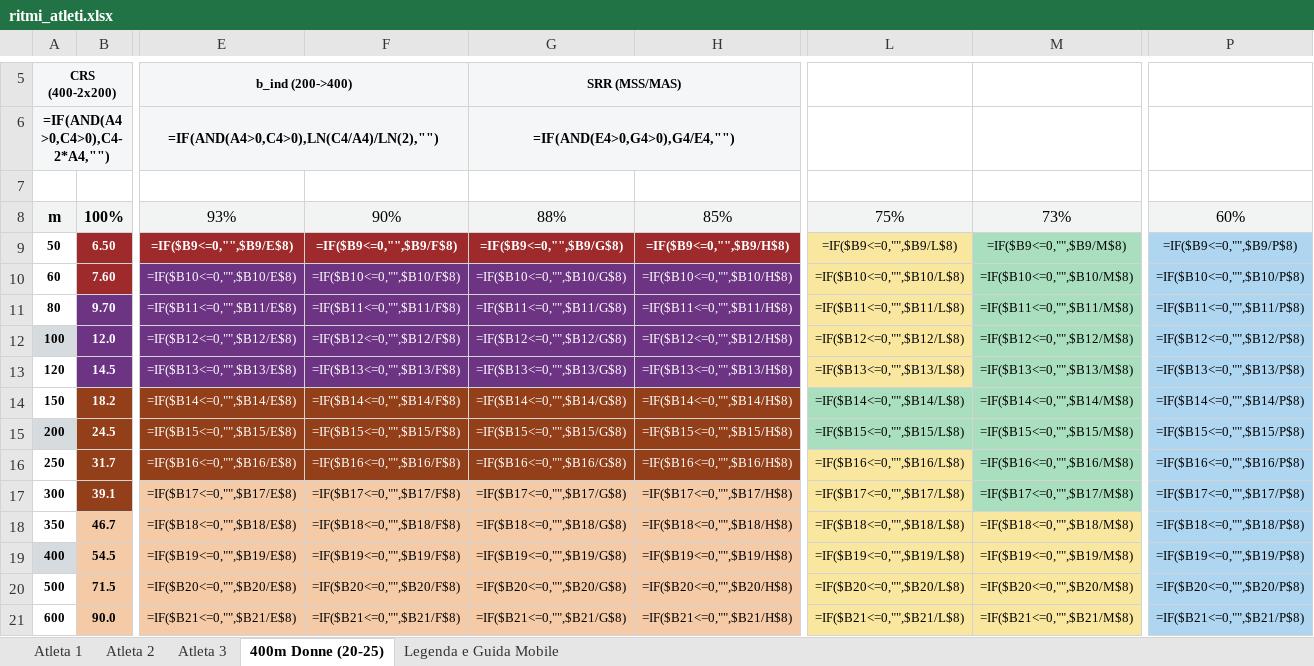
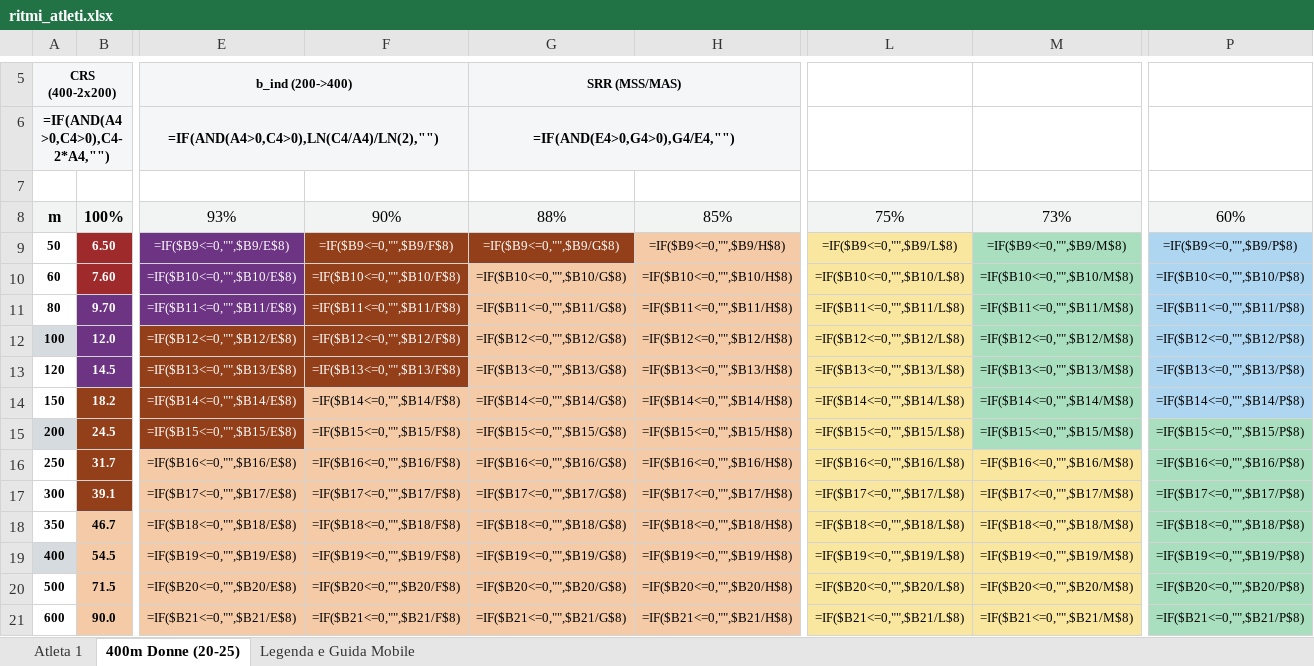
Before and after one commit to sportscience2025-star/Sports-Analytics-Platform---T7-Workout-APP, an Excel workbook: sidequests/sprint-ritmi-excel/output/ritmi_atleti.xlsx, sheet 400m Donne (20-25), drawn as a sheet; only a part is shown, gaps mark what is left out; values as stored, in another font and other column widths than the file's, no borders; formulas without a stored value are shown as written; conditional formats not drawn; the diff names each change by its address in the sheet, - before the commit and + after, or states it on an @@ line.

Commit message:
feat(sprint-excel): reduce to 3 sheets and enforce continuous 2D zone rules (no Z6->Z3 jumps)

```diff
--- a/sidequests/sprint-ritmi-excel/output/ritmi_atleti.xlsx (sheet 400m Donne (20-25))
+++ b/sidequests/sprint-ritmi-excel/output/ritmi_atleti.xlsx (sheet 400m Donne (20-25))
-sheet tab: Atleta 2
-sheet tab: Atleta 3
-E9 fill: #9E2A2B
+E9 fill: #6C3483
-E9:H9 bold: on
+E9:H9 bold: off
@@ H9 text colour: #FFFFFF → black, fill: #9E2A2B → #F5CBA7 @@
-F10:F11 fill: #6C3483
+F10:F11 fill: #93401A
@@ G10:H13 text colour: #FFFFFF → black, fill: #6C3483 → #F5CBA7 @@
-E12:F13 fill: #6C3483
+E12:F13 fill: #93401A
@@ F14:H15 fill: #93401A → #F5CBA7, text colour: #FFFFFF → black @@
-L14:L15 fill: #A9DFBF
+L14:L15 fill: #F9E79F
-P15:P21 fill: #AED6F1
+P15:P21 fill: #A9DFBF
@@ E16:H16 fill: #93401A → #F5CBA7, text colour: #FFFFFF → black @@
-M16:M17 fill: #A9DFBF
+M16:M17 fill: #F9E79F
```
Also changed, not shown: sheet Legenda e Guida Mobile, sheet Atleta 1, 5 other files.
